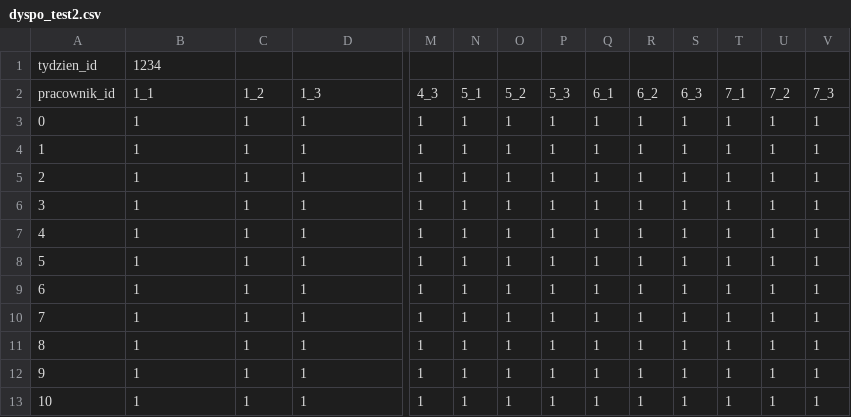
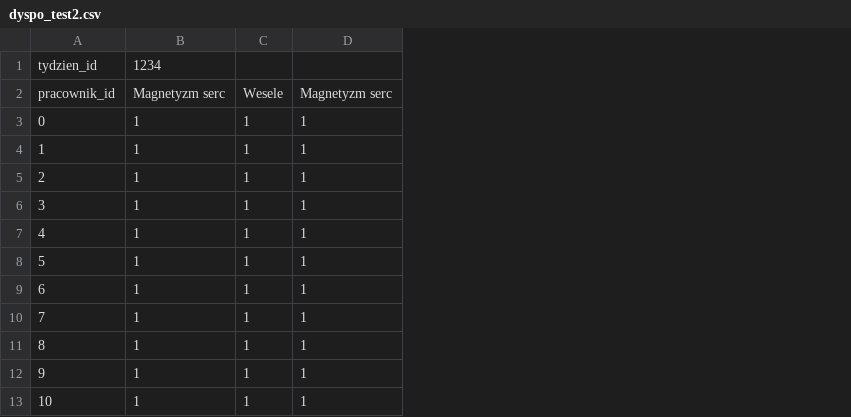
Before and after one commit to igskrzy/grafikTeatr, a CSV file: data/dyspo_test2.csv, drawn as a sheet; only a part is shown, gaps mark what is left out; the diff covers the shown part only; the diff names each change by its address in the sheet, - before the commit and + after, or states it on an @@ line.

```diff
--- a/data/dyspo_test2.csv
+++ b/data/dyspo_test2.csv
-column M, rows 2-13: 4_3 | 1 | 1 | 1 | 1 | 1 | 1 | 1 | 1 | 1 | 1 | 1
-column N, rows 2-13: 5_1 | 1 | 1 | 1 | 1 | 1 | 1 | 1 | 1 | 1 | 1 | 1
-column O, rows 2-13: 5_2 | 1 | 1 | 1 | 1 | 1 | 1 | 1 | 1 | 1 | 1 | 1
-column P, rows 2-13: 5_3 | 1 | 1 | 1 | 1 | 1 | 1 | 1 | 1 | 1 | 1 | 1
-column Q, rows 2-13: 6_1 | 1 | 1 | 1 | 1 | 1 | 1 | 1 | 1 | 1 | 1 | 1
-column R, rows 2-13: 6_2 | 1 | 1 | 1 | 1 | 1 | 1 | 1 | 1 | 1 | 1 | 1
-column S, rows 2-13: 6_3 | 1 | 1 | 1 | 1 | 1 | 1 | 1 | 1 | 1 | 1 | 1
-column T, rows 2-13: 7_1 | 1 | 1 | 1 | 1 | 1 | 1 | 1 | 1 | 1 | 1 | 1
-column U, rows 2-13: 7_2 | 1 | 1 | 1 | 1 | 1 | 1 | 1 | 1 | 1 | 1 | 1
-column V, rows 2-13: 7_3 | 1 | 1 | 1 | 1 | 1 | 1 | 1 | 1 | 1 | 1 | 1
-B2: 1_1
+B2: Magnetyzm serc
-C2: 1_2
+C2: Wesele
-D2: 1_3
+D2: Magnetyzm serc
```
Also changed, not shown: 8 edited cells elsewhere in this file, data/dyspo_test1.csv, out/grafik_test.csv, 20 other files.
